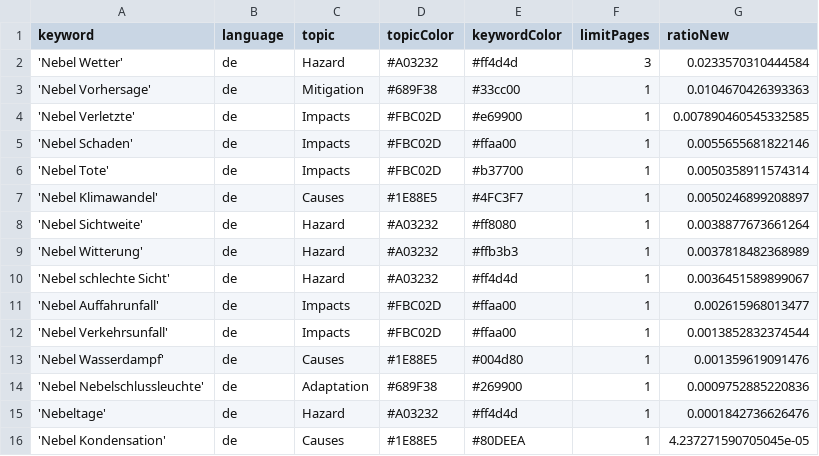
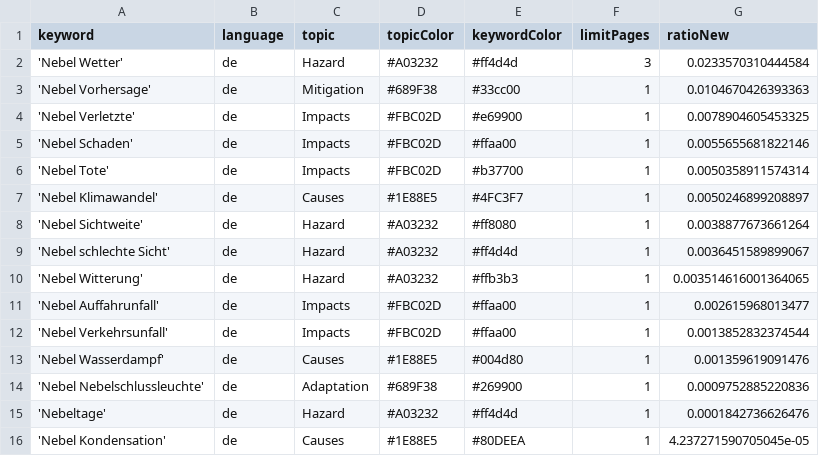
Before and after one commit to Leoniews/fogIsComing, a CSV file: keywords.csv, drawn as a sheet.

Commit message:
Commit from GitHub Actions (harvest:0.0)

```diff
--- a/keywords.csv
+++ b/keywords.csv
@@ -3,3 +3,3 @@ keyword,language,topic,topicColor,keywordColor,limitPages,ratioNew
 'Nebel Vorhersage',de,Mitigation,#689F38,#33cc00,1,0.0104670426393363
-'Nebel Verletzte',de,Impacts,#FBC02D,#e69900,1,0.007890460545332585
+'Nebel Verletzte',de,Impacts,#FBC02D,#e69900,1,0.0078904605453325
 'Nebel Schaden',de,Impacts,#FBC02D,#ffaa00,1,0.0055655681822146
@@ -8,4 +8,4 @@ keyword,language,topic,topicColor,keywordColor,limitPages,ratioNew
 'Nebel Sichtweite',de,Hazard,#A03232,#ff8080,1,0.0038877673661264
-'Nebel Witterung',de,Hazard,#A03232,#ffb3b3,1,0.0037818482368989
 'Nebel schlechte Sicht',de,Hazard,#A03232,#ff4d4d,1,0.0036451589899067
+'Nebel Witterung',de,Hazard,#A03232,#ffb3b3,1,0.003514616001364065
 'Nebel Auffahrunfall',de,Impacts,#FBC02D,#ffaa00,1,0.002615968013477
```
